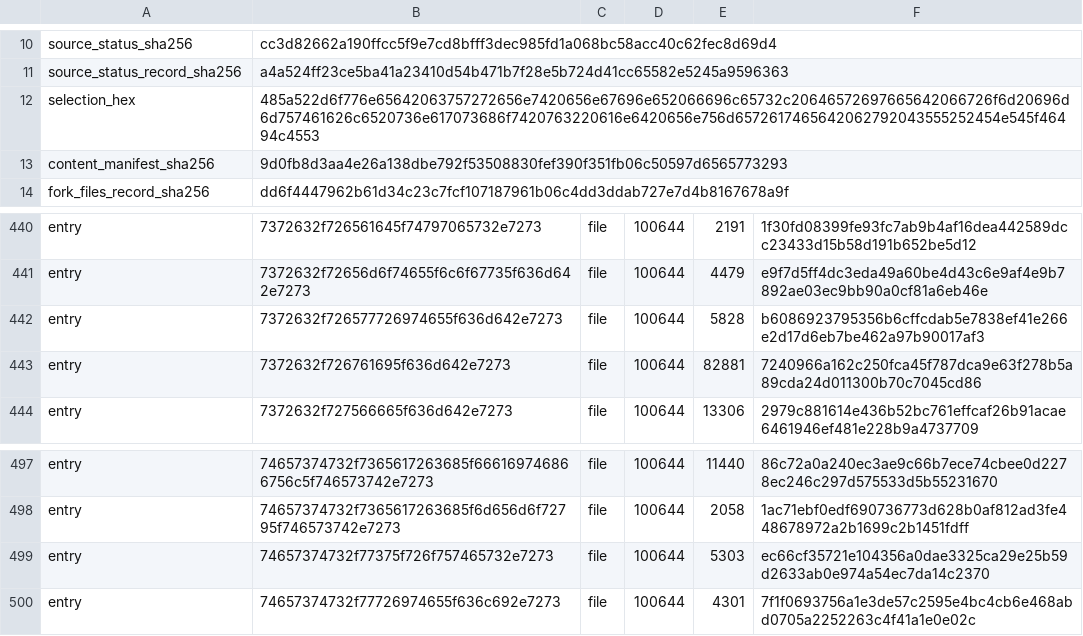
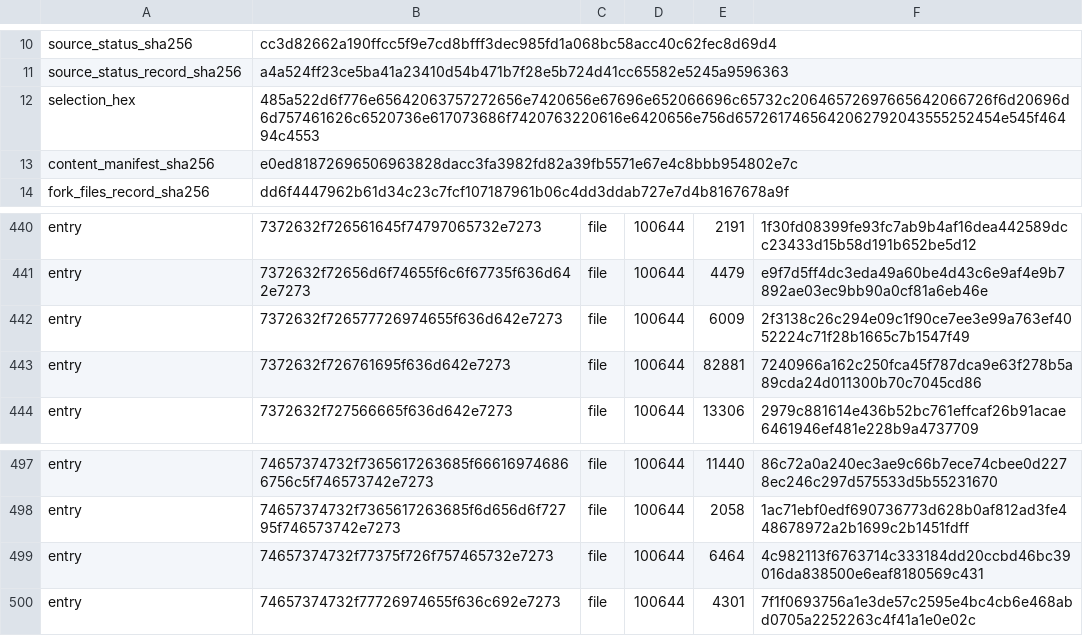
Before and after one commit to heAdz0r/hzr, a TSV file: fork-core/CURRENT_ENGINE_V1.tsv, drawn as a sheet; only a part is shown, gaps mark what is left out.

```diff
--- a/fork-core/CURRENT_ENGINE_V1.tsv
+++ b/fork-core/CURRENT_ENGINE_V1.tsv
@@ -12,3 +12,3 @@ source_status_record_sha256	a4a524ff23ce5ba41a23410d54b471b7f28e5b724d41cc65582e
 selection_hex	485a522d6f776e65642063757272656e7420656e67696e652066696c65732c20646572697665642066726f6d20696d6d757461626c6520736e617073686f7420763220616e6420656e756d6572617465642062792043555252454e545f46494c4553
-content_manifest_sha256	9d0fb8d3aa4e26a138dbe792f53508830fef390f351fb06c50597d6565773293
+content_manifest_sha256	e0ed81872696506963828dacc3fa3982fd82a39fb5571e67e4c8bbb954802e7c
 fork_files_record_sha256	dd6f4447962b61d34c23c7fcf107187961b06c4dd3ddab727e7d4b8167678a9f
@@ -441,3 +441,3 @@ entry	7372632f726561645f74797065732e7273	file	100644	2191	1f30fd08399fe93fc7ab9b
 entry	7372632f72656d6f74655f6c6f67735f636d642e7273	file	100644	4479	e9f7d5ff4dc3eda49a60be4d43c6e9af4e9b7892ae03ec9bb90a0cf81a6eb46e
-entry	7372632f726577726974655f636d642e7273	file	100644	5828	b6086923795356b6cffcdab5e7838ef41e266e2d17d6eb7be462a97b90017af3
+entry	7372632f726577726974655f636d642e7273	file	100644	6009	2f3138c26c294e09c1f90ce7ee3e99a763ef4052224c71f28b1665c7b1547f49
 entry	7372632f726761695f636d642e7273	file	100644	82881	7240966a162c250fca45f787dca9e63f278b5a89cda24d011300b70c7045cd86
@@ -498,3 +498,3 @@ entry	74657374732f7365617263685f666169746866756c5f746573742e7273	file	100644	114
 entry	74657374732f7365617263685f6d656d6f72795f746573742e7273	file	100644	2058	1ac71ebf0edf690736773d628b0af812ad3fe448678972a2b1699c2b1451fdff
-entry	74657374732f77375f726f757465732e7273	file	100644	5303	ec66cf35721e104356a0dae3325ca29e25b59d2633ab0e974a54ec7da14c2370
+entry	74657374732f77375f726f757465732e7273	file	100644	6464	4c982113f6763714c333184dd20ccbd46bc39016da838500e6eaf8180569c431
 entry	74657374732f77726974655f636c692e7273	file	100644	4301	7f1f0693756a1e3de57c2595e4bc4cb6e468abd0705a2252263c4f41a1e0e02c
```
Also changed, not shown: 24 other files.
